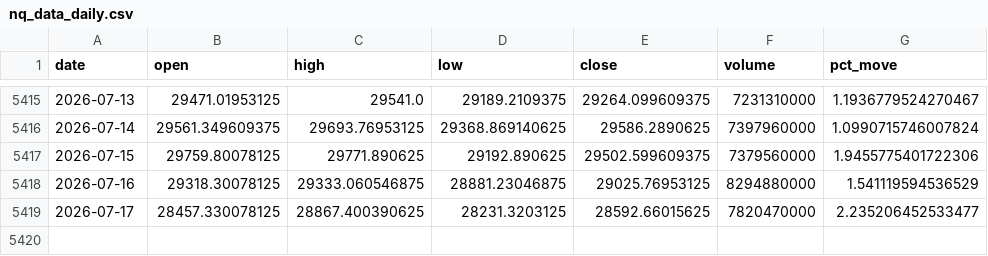
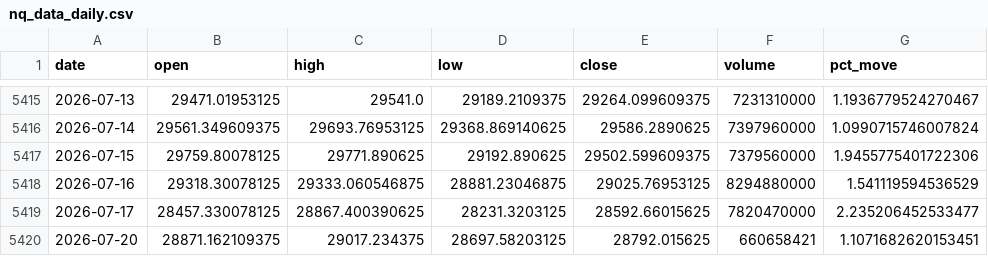
Before and after one commit to JuanTrader500/quant-trading-platform, a CSV file: src/data/raw/nq_data_daily.csv, drawn as a sheet; only a part is shown, gaps mark what is left out; the diff names each change by its address in the sheet, - before the commit and + after, or states it on an @@ line.

```diff
--- a/src/data/raw/nq_data_daily.csv
+++ b/src/data/raw/nq_data_daily.csv
+row 5420: 2026-07-20 | 28871.162109375 | 29017.234375 | 28697.58203125 | 28792.015625 | 660658421 | 1.1071682620153451
```
Also changed, not shown: src/data/raw/sp500_data_daily.csv, src/data/raw/vix_data_daily.csv, 6 other files.
